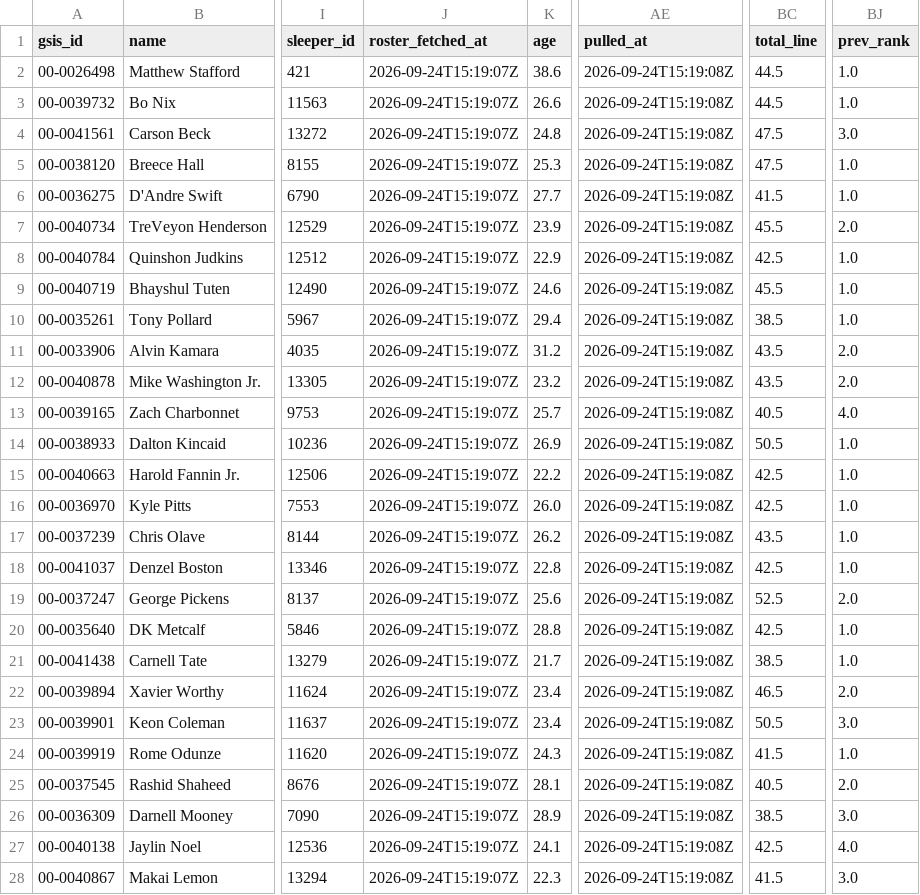
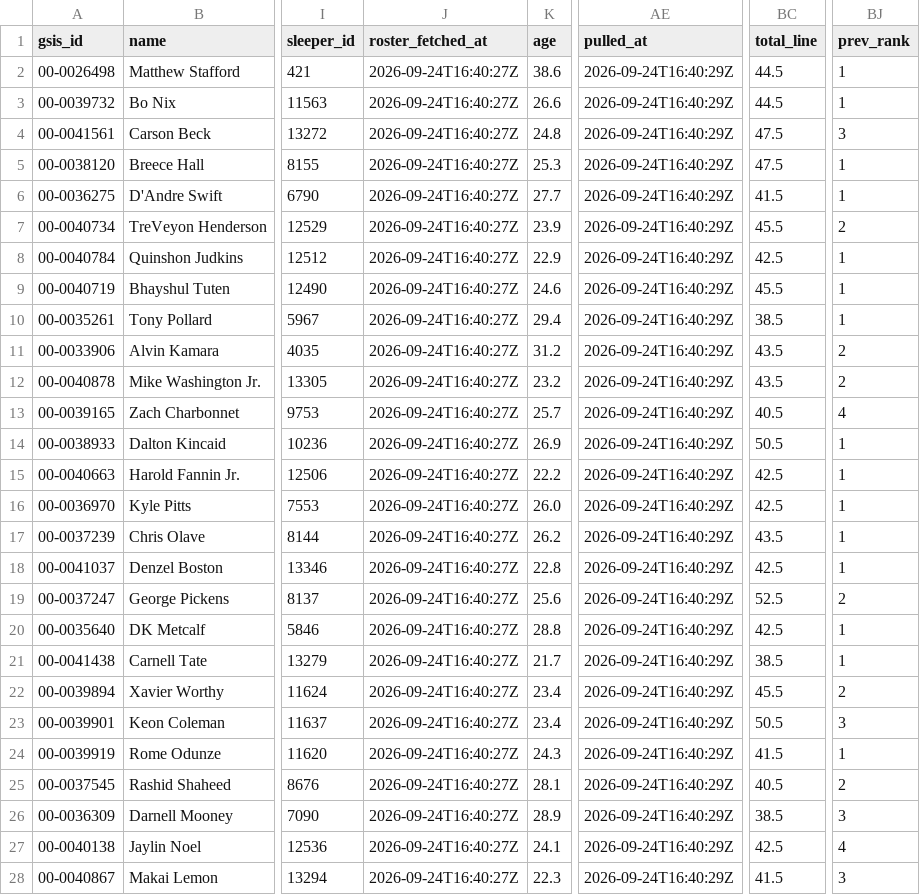
Before and after one commit to jjgreggjr/fantasy-tracker, a CSV file: leagues/we-can-think-of-something-funny/roster.csv, drawn as a sheet; only a part is shown, gaps mark what is left out; the diff covers the shown part only; the diff names each change by its address in the sheet, - before the commit and + after, or states it on an @@ line.

```diff
--- a/leagues/we-can-think-of-something-funny/roster.csv
+++ b/leagues/we-can-think-of-something-funny/roster.csv
-J2:J28 (roster_fetched_at): 2026-09-24T15:19:07Z
+J2:J28 (roster_fetched_at): 2026-09-24T16:40:27Z
-AE2:AE28 (pulled_at): 2026-09-24T15:19:08Z
+AE2:AE28 (pulled_at): 2026-09-24T16:40:29Z
-BJ2:BJ3 (prev_rank): 1.0
+BJ2:BJ3 (prev_rank): 1
-BJ4 (prev_rank): 3.0
+BJ4 (prev_rank): 3
-BJ5:BJ6 (prev_rank): 1.0
+BJ5:BJ6 (prev_rank): 1
-BJ7 (prev_rank): 2.0
+BJ7 (prev_rank): 2
-BJ8:BJ10 (prev_rank): 1.0
+BJ8:BJ10 (prev_rank): 1
-BJ11:BJ12 (prev_rank): 2.0
+BJ11:BJ12 (prev_rank): 2
-BJ13 (prev_rank): 4.0
+BJ13 (prev_rank): 4
-BJ14:BJ18 (prev_rank): 1.0
+BJ14:BJ18 (prev_rank): 1
-BJ19 (prev_rank): 2.0
+BJ19 (prev_rank): 2
-BJ20:BJ21 (prev_rank): 1.0
+BJ20:BJ21 (prev_rank): 1
-BC22 (total_line): 46.5
+BC22 (total_line): 45.5
-BJ22 (prev_rank): 2.0
+BJ22 (prev_rank): 2
-BJ23 (prev_rank): 3.0
+BJ23 (prev_rank): 3
-BJ24 (prev_rank): 1.0
+BJ24 (prev_rank): 1
-BJ25 (prev_rank): 2.0
+BJ25 (prev_rank): 2
-BJ26 (prev_rank): 3.0
+BJ26 (prev_rank): 3
-BJ27 (prev_rank): 4.0
+BJ27 (prev_rank): 4
-BJ28 (prev_rank): 3.0
+BJ28 (prev_rank): 3
```
Also changed, not shown: 12 edited cells elsewhere in this file, data/league_rosters.csv, data/my_roster.csv, 28 other files.
